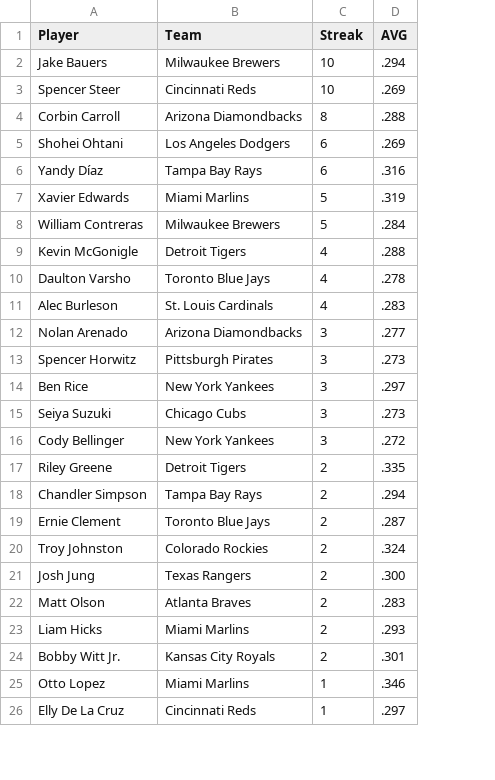
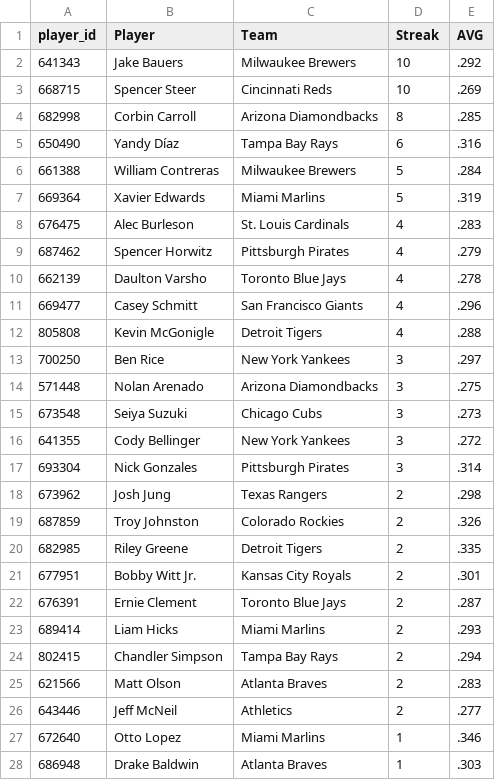
Before and after one commit to HitByOne/mlb-dashboard, a CSV file: data/hit_streaks.csv, drawn as a sheet; only a part is shown; removed rows and columns are numbered as before the commit, all else as after; the diff covers the shown part only; the diff names each change by its address in the sheet, - before the commit and + after, or states it on an @@ line.

```diff
--- a/data/hit_streaks.csv
+++ b/data/hit_streaks.csv
+column A (player_id), rows 2-5: 641343 | 668715 | 682998 | 650490; row 7: 669364; rows 12-13: 805808 | 700250; rows 15-16: 673548 | 641355; row 20: 682985; rows 24-25: 802415 | 621566; row 27: 672640
-E2 (AVG): .294
+E2 (AVG): .292
-E4 (AVG): .288
+E4 (AVG): .285
-row 5: Shohei Ohtani | Los Angeles Dodgers | 6 | .269
@@ row 8 moved to row 6: 661388 @@
@@ row 11 moved to row 8: 676475 @@
+row 9: 687462 | Spencer Horwitz | Pittsburgh Pirates | 4 | .279
+row 11: 669477 | Casey Schmitt | San Francisco Giants | 4 | .296
-row 12: Nolan Arenado | Arizona Diamondbacks | 3 | .277
-row 13: Spencer Horwitz | Pittsburgh Pirates | 3 | .273
+row 14: 571448 | Nolan Arenado | Arizona Diamondbacks | 3 | .275
+row 17: 693304 | Nick Gonzales | Pittsburgh Pirates | 3 | .314
+row 18: 673962 | Josh Jung | Texas Rangers | 2 | .298
+row 19: 687859 | Troy Johnston | Colorado Rockies | 2 | .326
@@ row 24 moved to row 21: 677951 @@
@@ row 19 moved to row 22: 676391 @@
-row 20: Troy Johnston | Colorado Rockies | 2 | .324
-row 21: Josh Jung | Texas Rangers | 2 | .300
+row 26: 643446 | Jeff McNeil | Athletics | 2 | .277
@@ row 26 moved to row 34: 682829 @@
@@ row 31 moved to row 28: 686948 @@
```
Also changed, not shown: 2 added rows, 1 removed row, 1 moved row and 2 edited cells elsewhere in this file, data/bvp.csv, data/hr_leaders.csv, 11 other files.
